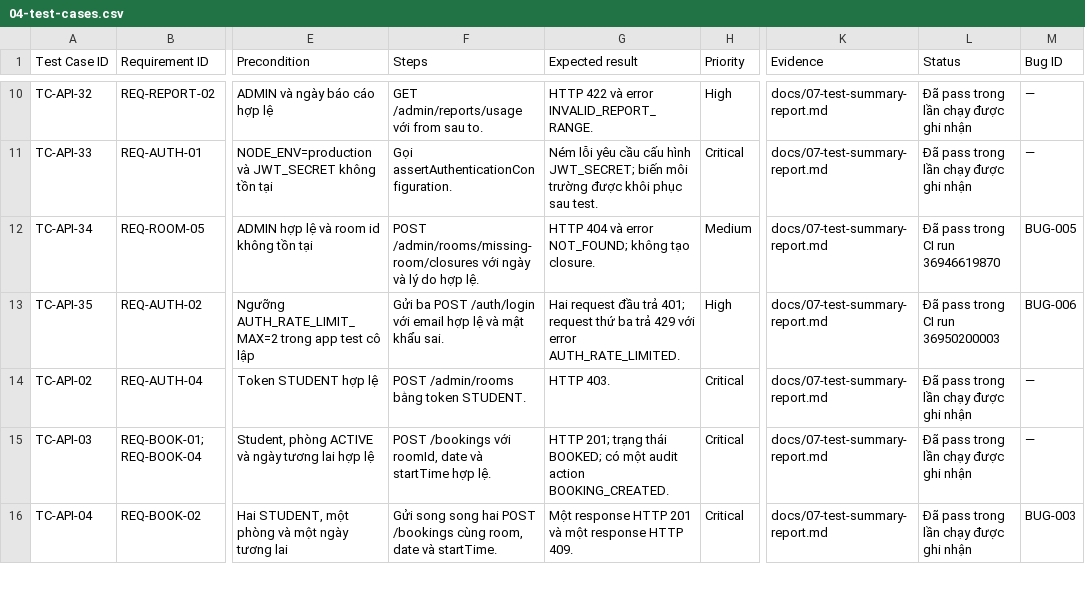
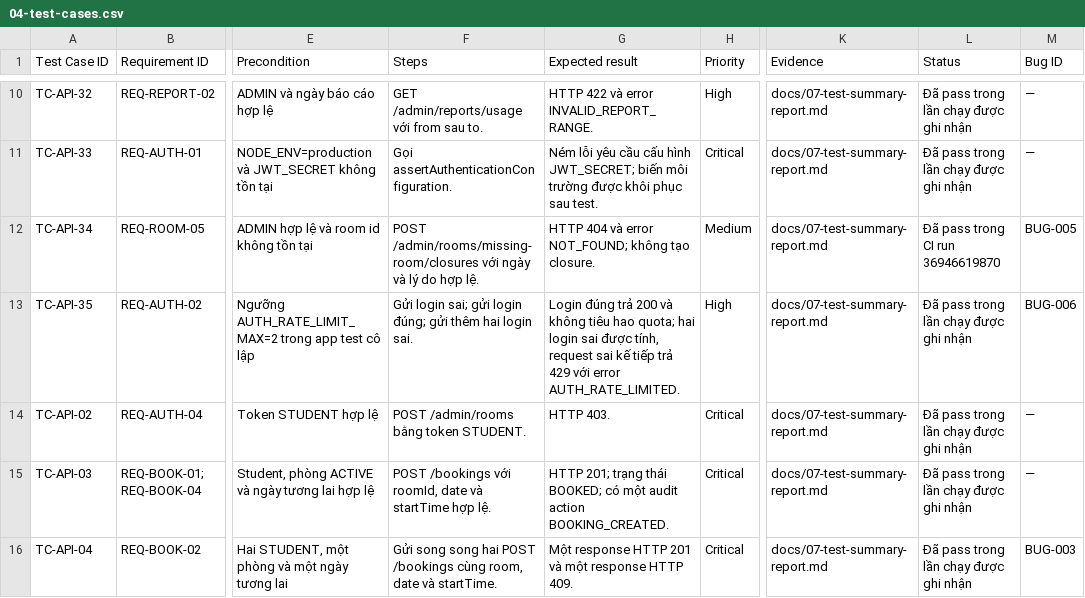
Before and after one commit to bachiep/studyspace-quality-assurance, a CSV file: docs/04-test-cases.csv, drawn as a sheet; only a part is shown, gaps mark what is left out; the diff names each change by its address in the sheet, - before the commit and + after, or states it on an @@ line.

Commit message:
test: verify successful logins preserve quota

```diff
--- a/docs/04-test-cases.csv
+++ b/docs/04-test-cases.csv
-F13 (Steps): Gửi ba POST /auth/login với email hợp lệ và mật khẩu sai.
+F13 (Steps): Gửi login sai; gửi login đúng; gửi thêm hai login sai.
-G13 (Expected result): Hai request đầu trả 401; request thứ ba trả 429…
+G13 (Expected result): Login đúng trả 200 và không tiêu hao quota; hai login sai được tính, request sai kế tiếp trả 429…
-L13 (Status): Đã pass trong CI run 36950200003
+L13 (Status): Đã pass trong lần chạy được ghi nhận
```
Also changed, not shown: 1 other file.
